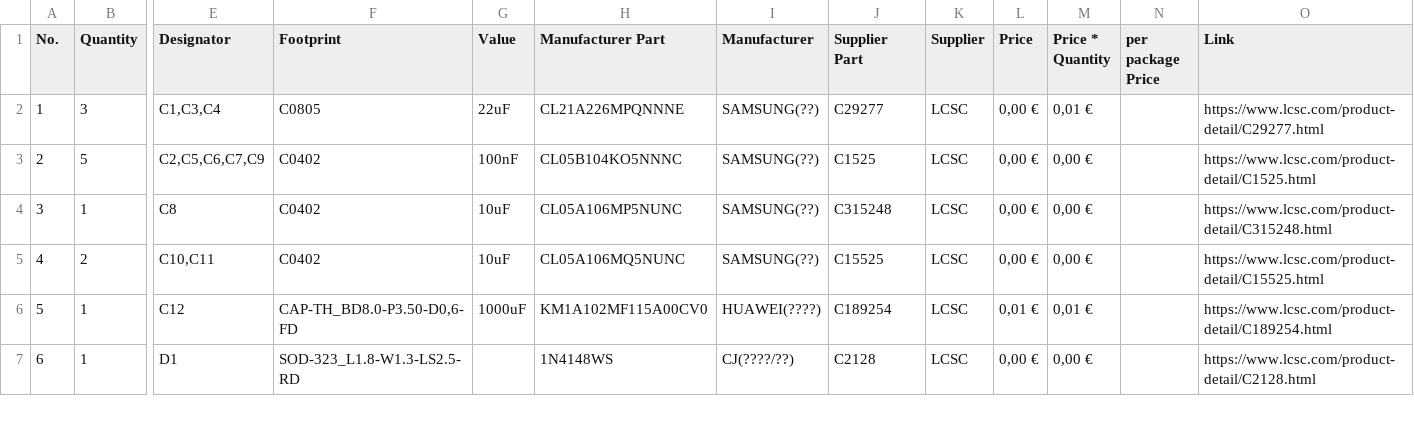
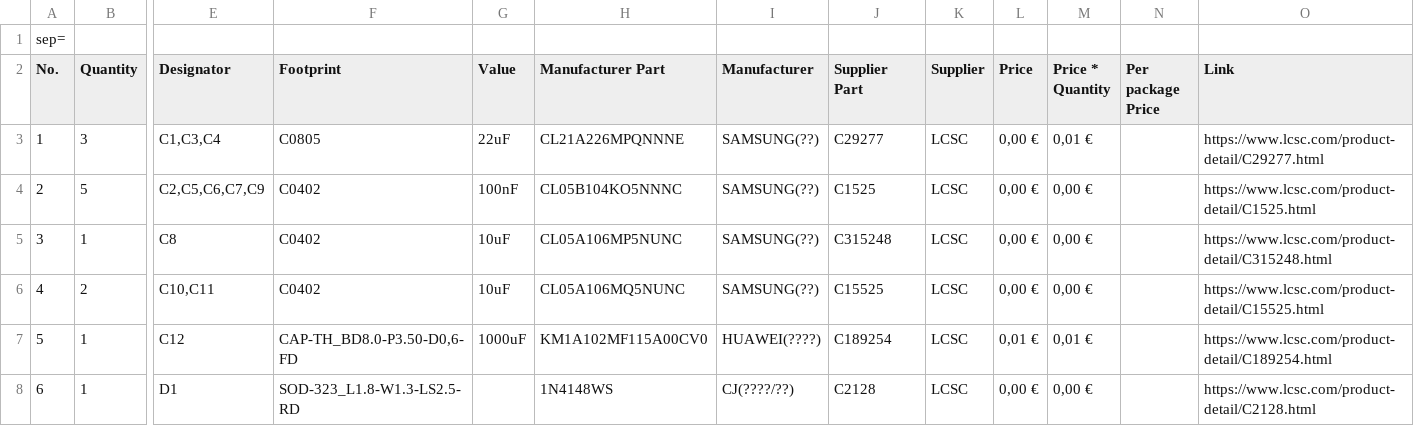
Before and after one commit to hackTheWorldHappy/Walking-Pot, a CSV file: BOM.csv, drawn as a sheet; only a part is shown, gaps mark what is left out; addresses are those after the commit; rows hold the shown columns only; the diff names each change by its address in the sheet, - before the commit and + after, or states it on an @@ line.

Commit message:
Fix formatting and add separator in BOM.csv
Updated BOM.csv to correct formatting and add separator.

```diff
--- a/BOM.csv
+++ b/BOM.csv
+row 1: sep=
-N2: per package Price
+N2: Per package Price
```
